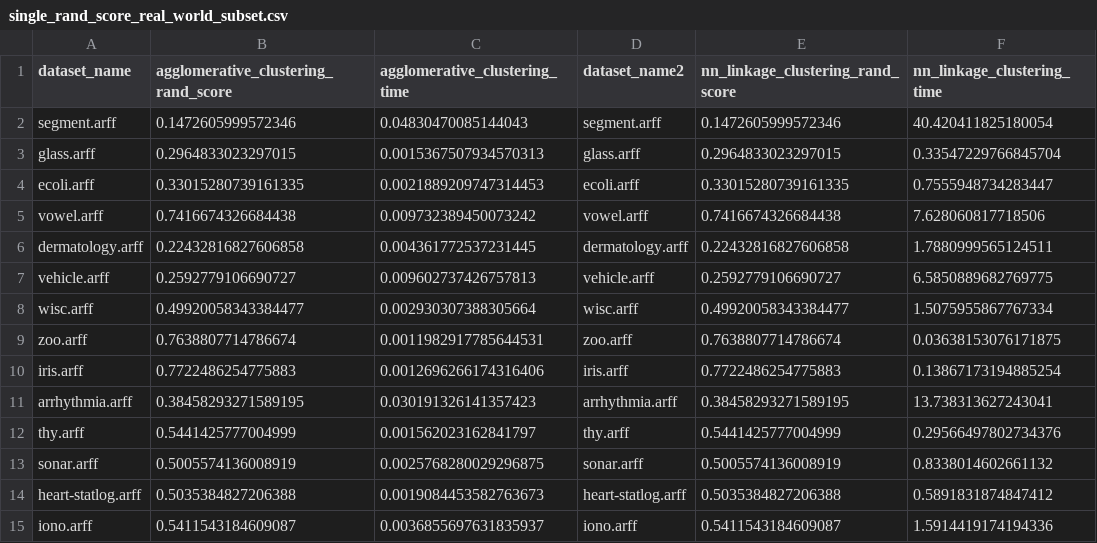
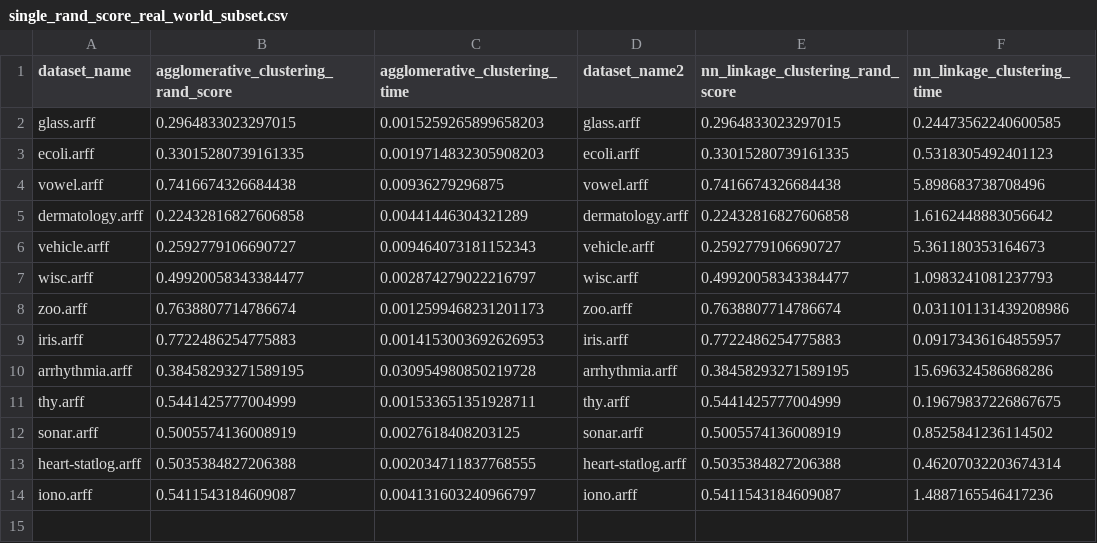
Before and after one commit to dandon223/MED, a CSV file: results/single_rand_score_real_world_subset.csv, drawn as a sheet.

```diff
--- a/results/single_rand_score_real_world_subset.csv
+++ b/results/single_rand_score_real_world_subset.csv
@@ -1,15 +1,14 @@
 dataset_name,agglomerative_clustering_rand_score,agglomerative_clustering_time,dataset_name2,nn_linkage_clustering_rand_score,nn_linkage_clustering_time
-segment.arff,0.1472605999572346,0.04830470085144043,segment.arff,0.1472605999572346,40.420411825180054
-glass.arff,0.2964833023297015,0.0015367507934570313,glass.arff,0.2964833023297015,0.33547229766845704
-ecoli.arff,0.33015280739161335,0.0021889209747314453,ecoli.arff,0.33015280739161335,0.7555948734283447
-vowel.arff,0.7416674326684438,0.009732389450073242,vowel.arff,0.7416674326684438,7.628060817718506
-dermatology.arff,0.22432816827606858,0.004361772537231445,dermatology.arff,0.22432816827606858,1.7880999565124511
-vehicle.arff,0.2592779106690727,0.009602737426757813,vehicle.arff,0.2592779106690727,6.5850889682769775
-wisc.arff,0.49920058343384477,0.002930307388305664,wisc.arff,0.49920058343384477,1.5075955867767334
-zoo.arff,0.7638807714786674,0.0011982917785644531,zoo.arff,0.7638807714786674,0.03638153076171875
-iris.arff,0.7722486254775883,0.0012696266174316406,iris.arff,0.7722486254775883,0.13867173194885254
-arrhythmia.arff,0.38458293271589195,0.030191326141357423,arrhythmia.arff,0.38458293271589195,13.738313627243041
-thy.arff,0.5441425777004999,0.001562023162841797,thy.arff,0.5441425777004999,0.29566497802734376
-sonar.arff,0.5005574136008919,0.0025768280029296875,sonar.arff,0.5005574136008919,0.8338014602661132
-heart-statlog.arff,0.5035384827206388,0.0019084453582763673,heart-statlog.arff,0.5035384827206388,0.5891831874847412
-iono.arff,0.5411543184609087,0.0036855697631835937,iono.arff,0.5411543184609087,1.5914419174194336
+glass.arff,0.2964833023297015,0.0015259265899658203,glass.arff,0.2964833023297015,0.24473562240600585
+ecoli.arff,0.33015280739161335,0.0019714832305908203,ecoli.arff,0.33015280739161335,0.5318305492401123
+vowel.arff,0.7416674326684438,0.00936279296875,vowel.arff,0.7416674326684438,5.898683738708496
+dermatology.arff,0.22432816827606858,0.00441446304321289,dermatology.arff,0.22432816827606858,1.6162448883056642
+vehicle.arff,0.2592779106690727,0.009464073181152343,vehicle.arff,0.2592779106690727,5.361180353164673
+wisc.arff,0.49920058343384477,0.002874279022216797,wisc.arff,0.49920058343384477,1.0983241081237793
+zoo.arff,0.7638807714786674,0.0012599468231201173,zoo.arff,0.7638807714786674,0.031101131439208986
+iris.arff,0.7722486254775883,0.0014153003692626953,iris.arff,0.7722486254775883,0.09173436164855957
+arrhythmia.arff,0.38458293271589195,0.030954980850219728,arrhythmia.arff,0.38458293271589195,15.696324586868286
+thy.arff,0.5441425777004999,0.001533651351928711,thy.arff,0.5441425777004999,0.19679837226867675
+sonar.arff,0.5005574136008919,0.0027618408203125,sonar.arff,0.5005574136008919,0.8525841236114502
+heart-statlog.arff,0.5035384827206388,0.002034711837768555,heart-statlog.arff,0.5035384827206388,0.46207032203674314
+iono.arff,0.5411543184609087,0.004131603240966797,iono.arff,0.5411543184609087,1.4887165546417236
```
Also changed, not shown: results/average_score_artificial-subset.csv, results/complete_rand_score_artificial-subset.csv, 15 other files.
